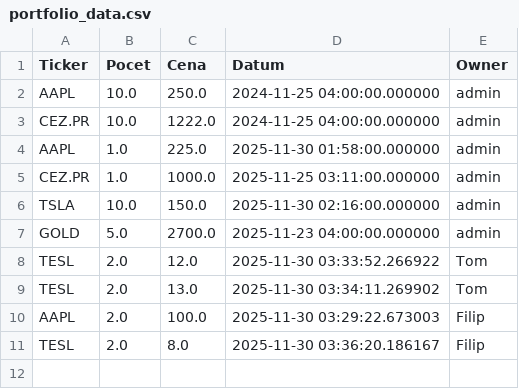
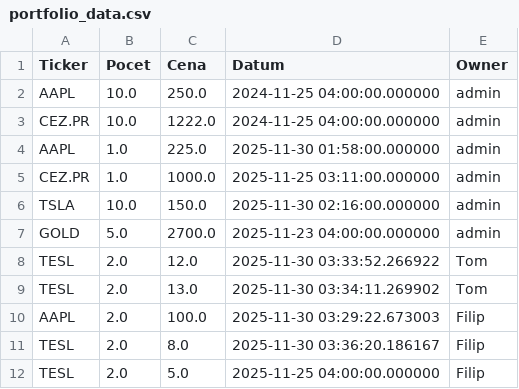
Before and after one commit to Poutniiik/Moje-Investice, a CSV file: portfolio_data.csv, drawn as a sheet; the diff names each change by its address in the sheet, - before the commit and + after, or states it on an @@ line.

Commit message:
Update data: Filip

```diff
--- a/portfolio_data.csv
+++ b/portfolio_data.csv
+row 12: TESL | 2.0 | 5.0 | 2025-11-25 04:00:00.000000 | Filip
```
